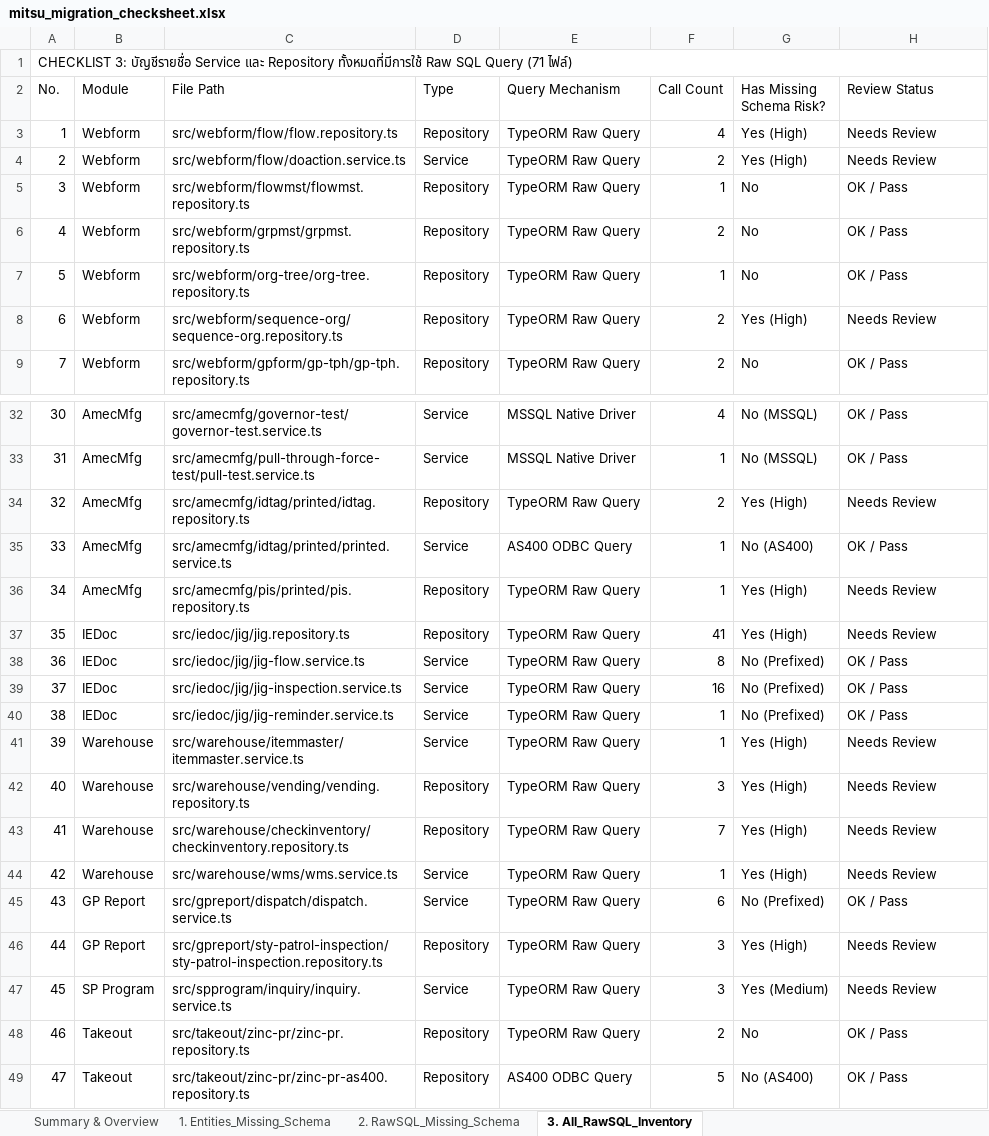
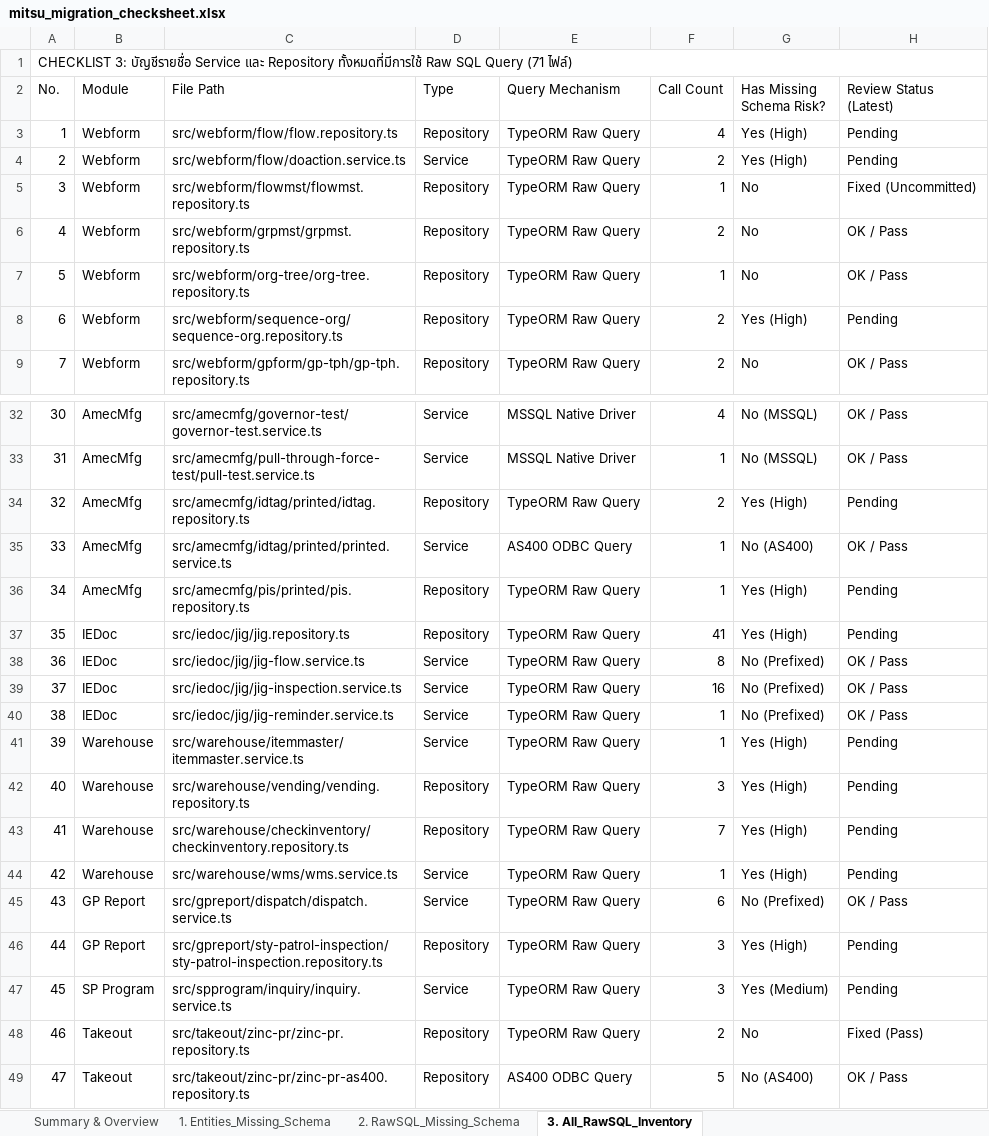
Before and after one commit to mconthelock/nestjs, an Excel workbook: mitsu_migration_checksheet.xlsx, sheet 3. All_RawSQL_Inventory, drawn as a sheet; only a part is shown, gaps mark what is left out; values as stored, in another font and other column widths than the file's, no cell formats; the diff covers the shown part only; the diff names each change by its address in the sheet, - before the commit and + after, or states it on an @@ line.

```diff
--- a/mitsu_migration_checksheet.xlsx (sheet 3. All_RawSQL_Inventory)
+++ b/mitsu_migration_checksheet.xlsx (sheet 3. All_RawSQL_Inventory)
-H2: Review Status
+H2: Review Status (Latest)
-H3:H4 (Review Status (Latest)): Needs Review
+H3:H4 (Review Status (Latest)): Pending
-H5 (Review Status (Latest)): OK / Pass
+H5 (Review Status (Latest)): Fixed (Uncommitted)
-H8 (Review Status (Latest)): Needs Review
+H8 (Review Status (Latest)): Pending
-H34 (Review Status (Latest)): Needs Review
+H34 (Review Status (Latest)): Pending
-H36:H37 (Review Status (Latest)): Needs Review
+H36:H37 (Review Status (Latest)): Pending
-H41:H44 (Review Status (Latest)): Needs Review
+H41:H44 (Review Status (Latest)): Pending
-H46:H47 (Review Status (Latest)): Needs Review
+H46:H47 (Review Status (Latest)): Pending
-H48 (Review Status (Latest)): OK / Pass
+H48 (Review Status (Latest)): Fixed (Pass)
```
Also changed, not shown: 11 edited cells elsewhere in this sheet, sheet 2. RawSQL_Missing_Schema, sheet Summary & Overview, sheet 1. Entities_Missing_Schema, cell formats, hidden cells, 5 other files.
